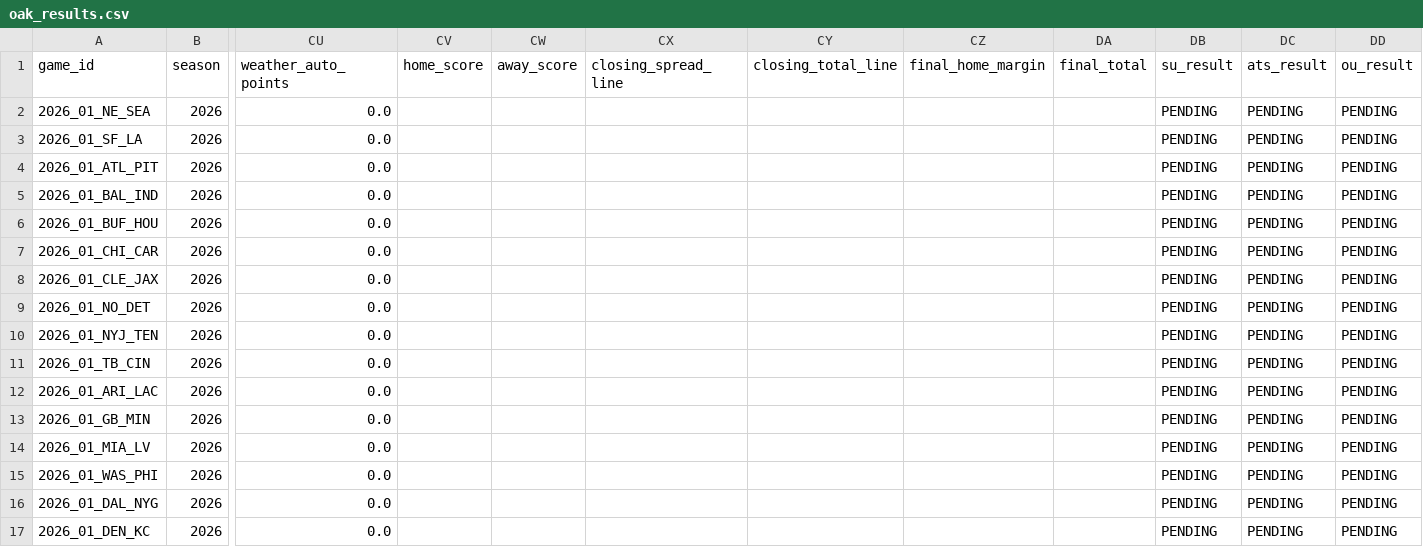
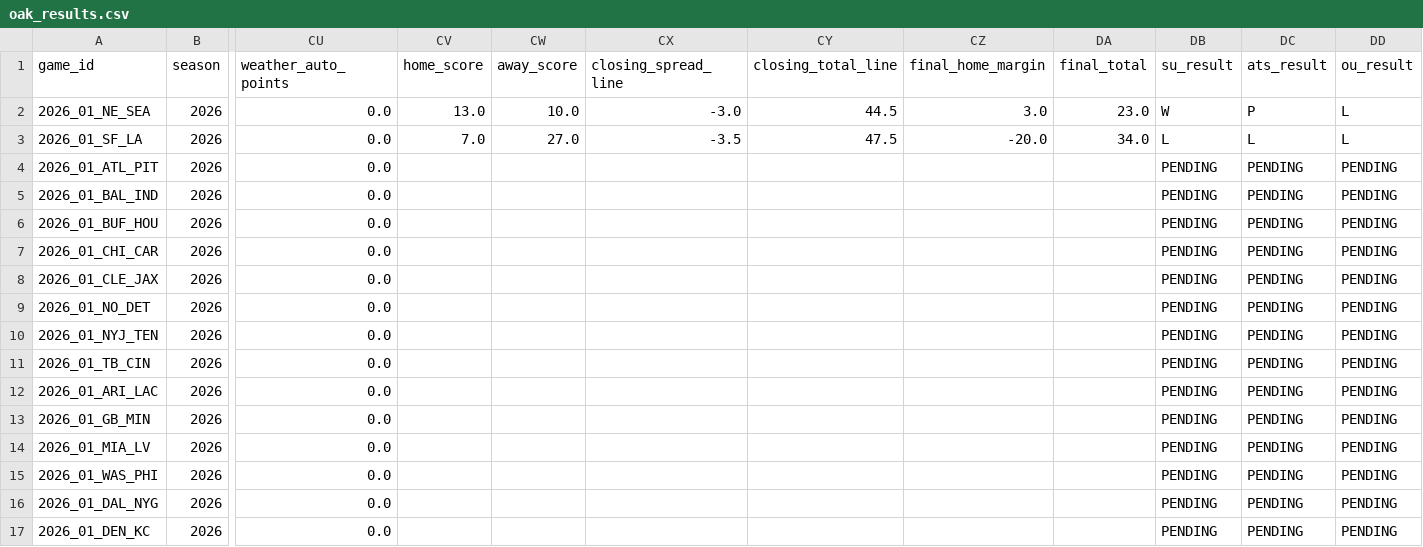
Before and after one commit to ikert4o17/Oak-NFL-Model, a CSV file: data/results/oak_results.csv, drawn as a sheet; only a part is shown, gaps mark what is left out; the diff names each change by its address in the sheet, - before the commit and + after, or states it on an @@ line.

```diff
--- a/data/results/oak_results.csv
+++ b/data/results/oak_results.csv
-CV2 (home_score): (empty)
+CV2 (home_score): 13.0
-CW2 (away_score): (empty)
+CW2 (away_score): 10.0
-CX2 (closing_spread_line): (empty)
+CX2 (closing_spread_line): -3.0
-CY2 (closing_total_line): (empty)
+CY2 (closing_total_line): 44.5
-CZ2 (final_home_margin): (empty)
+CZ2 (final_home_margin): 3.0
-DA2 (final_total): (empty)
+DA2 (final_total): 23.0
-DB2 (su_result): PENDING
+DB2 (su_result): W
-DC2 (ats_result): PENDING
+DC2 (ats_result): P
-DD2:DD3 (ou_result): PENDING
+DD2:DD3 (ou_result): L
-CV3 (home_score): (empty)
+CV3 (home_score): 7.0
-CW3 (away_score): (empty)
+CW3 (away_score): 27.0
-CX3 (closing_spread_line): (empty)
+CX3 (closing_spread_line): -3.5
-CY3 (closing_total_line): (empty)
+CY3 (closing_total_line): 47.5
-CZ3 (final_home_margin): (empty)
+CZ3 (final_home_margin): -20.0
-DA3 (final_total): (empty)
+DA3 (final_total): 34.0
-DB3 (su_result): PENDING
+DB3 (su_result): L
-DC3 (ats_result): PENDING
+DC3 (ats_result): L
```
Also changed, not shown: 9 other files.
